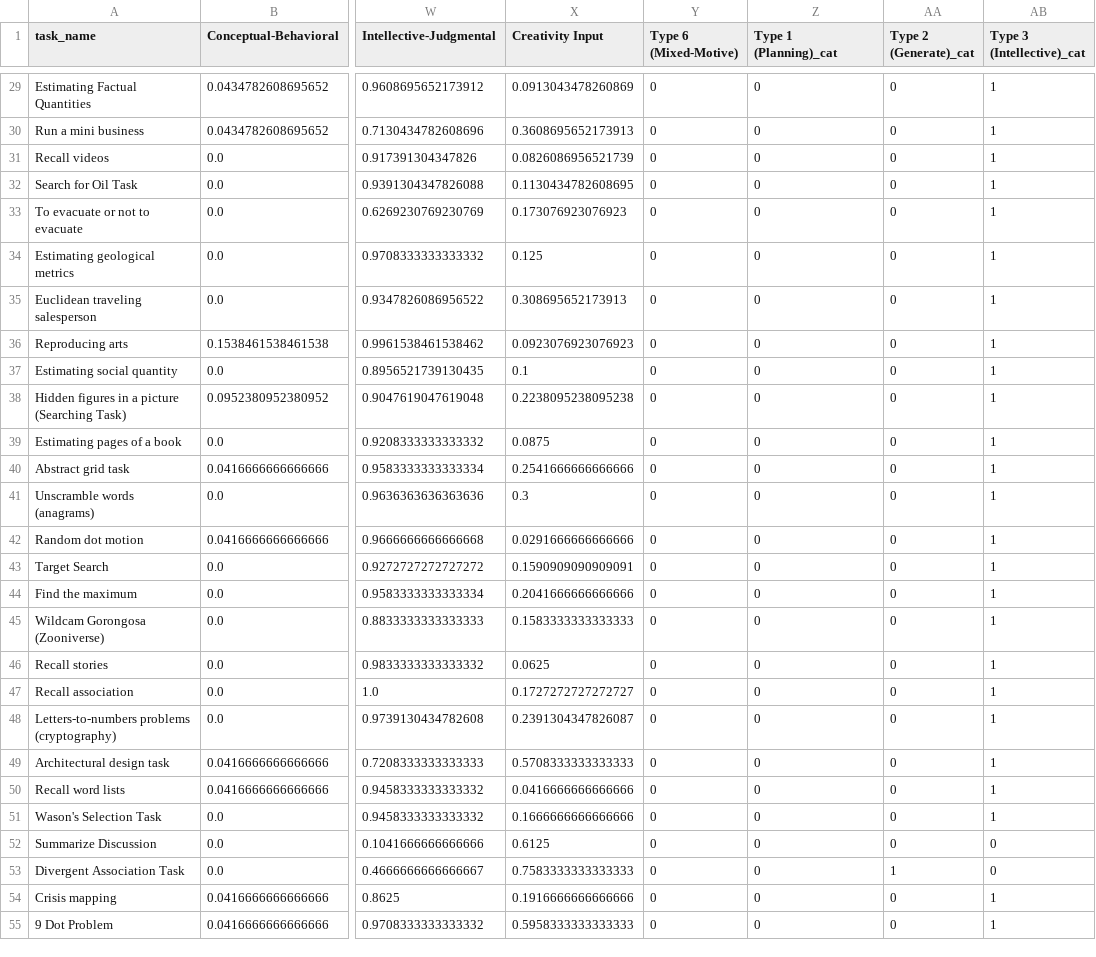
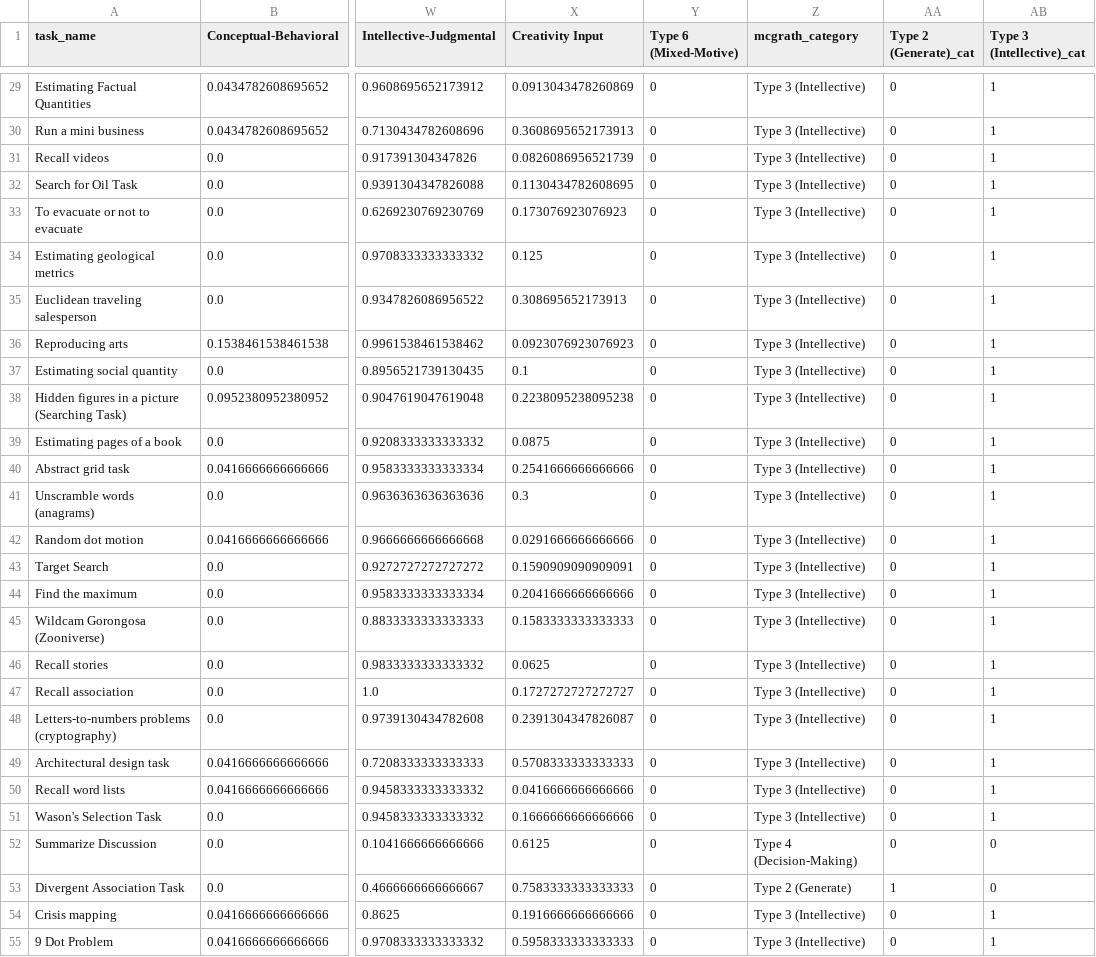
Before and after one commit to Watts-Lab/task-mapping, a CSV file: outputs/processed_data/task_map_with_mcgrath_categories_appended.csv, drawn as a sheet; only a part is shown, gaps mark what is left out; the diff covers the shown part only; the diff names each change by its address in the sheet, - before the commit and + after, or states it on an @@ line.

```diff
--- a/outputs/processed_data/task_map_with_mcgrath_categories_appended.csv
+++ b/outputs/processed_data/task_map_with_mcgrath_categories_appended.csv
-Z1: Type 1 (Planning)_cat
+Z1: mcgrath_category
-Z29:Z51 (mcgrath_category): 0
+Z29:Z51 (mcgrath_category): Type 3 (Intellective)
-Z52 (mcgrath_category): 0
+Z52 (mcgrath_category): Type 4 (Decision-Making)
-Z53 (mcgrath_category): 0
+Z53 (mcgrath_category): Type 2 (Generate)
-Z54:Z55 (mcgrath_category): 0
+Z54:Z55 (mcgrath_category): Type 3 (Intellective)
```
Also changed, not shown: 78 edited cells elsewhere in this file, 56 other files.
